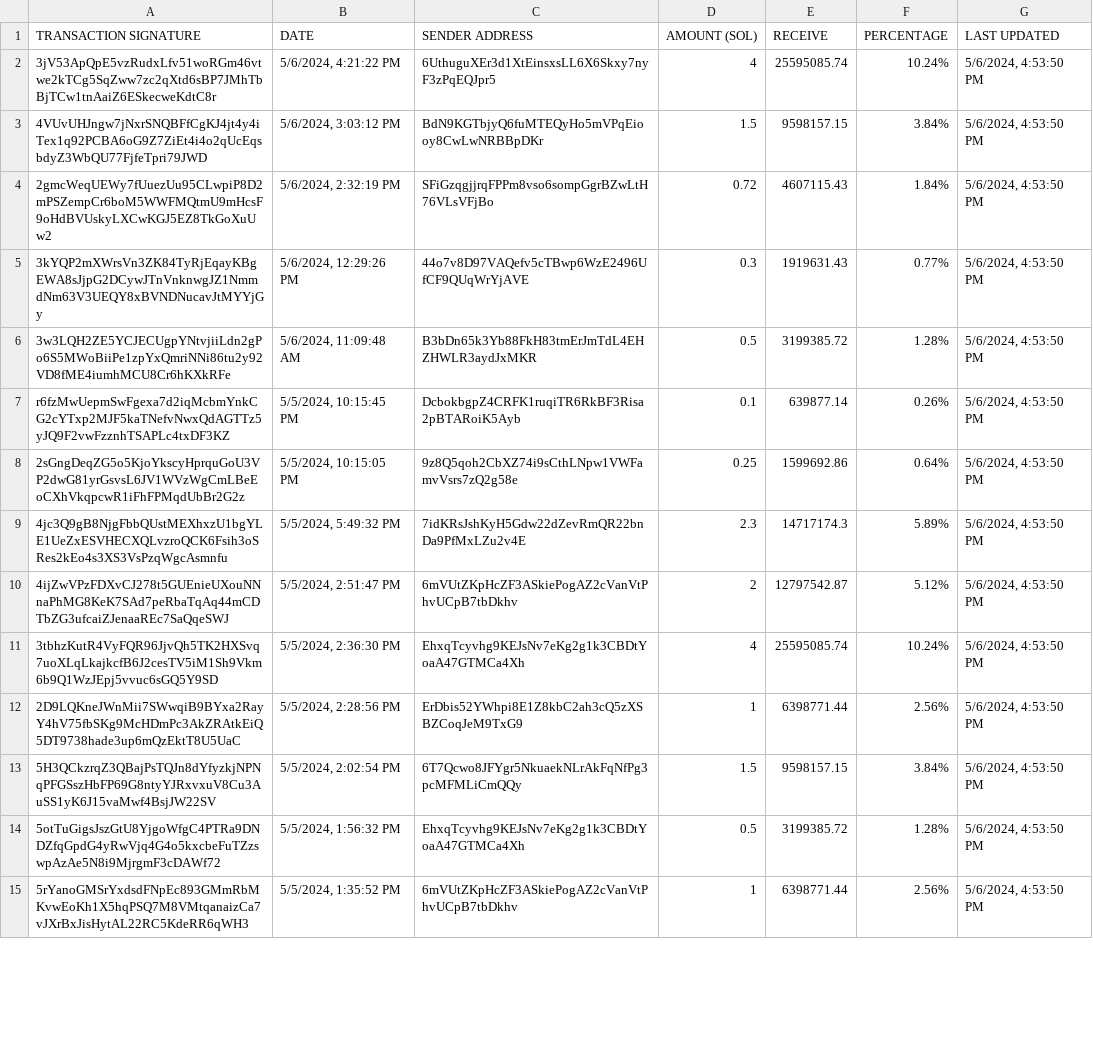
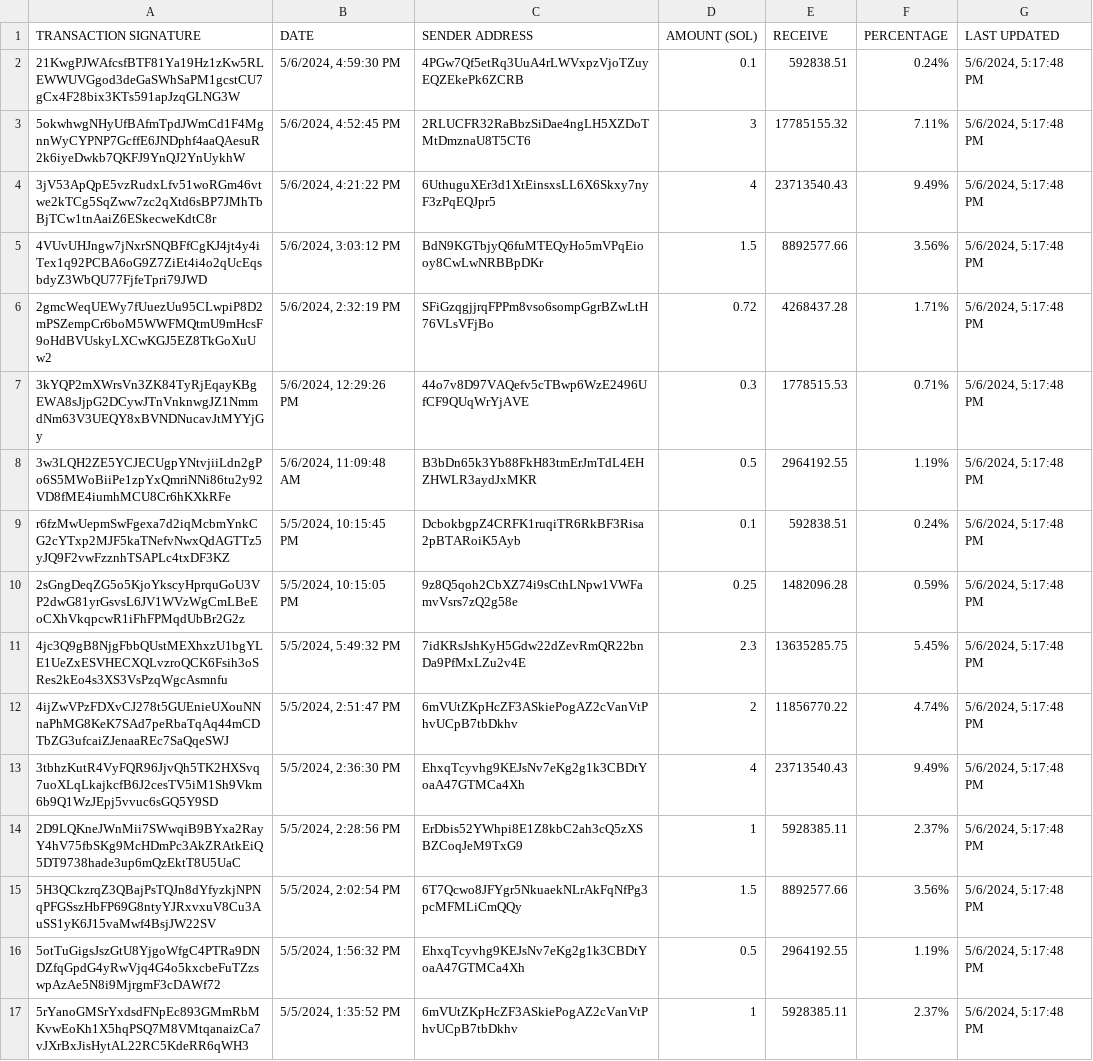
Before and after one commit to brorogans/fmlk, a CSV file: presale.csv, drawn as a sheet; only a part is shown; addresses are those after the commit; the diff covers the shown part only; the diff names each change by its address in the sheet, - before the commit and + after, or states it on an @@ line.

Commit message:
Update from https://github.com/brorogans/presale/commit/409246adf7e8eb8536d068136c46ff33a68f7cab

```diff
--- a/presale.csv
+++ b/presale.csv
+row 2: 21KwgPJWAfcsfBTF81Ya19Hz1zKw5RLEWWUVGgod3deGaSWhSaPM1gcstCU7gCx4F28bix3KTs591apJzqGLNG3W | 5/6/2024, 4:59:30 PM | 4PGw7Qf5etRq3UuA4rLWVxpzVjoTZuyEQZEkePk6ZCRB | 0.1 | 592838.51 | 0.24% | 5/6/2024, 5:17:48 PM
+row 3: 5okwhwgNHyUfBAfmTpdJWmCd1F4MgnnWyCYPNP7GcffE6JNDphf4aaQAesuR2k6iyeDwkb7QKFJ9YnQJ2YnUykhW | 5/6/2024, 4:52:45 PM | 2RLUCFR32RaBbzSiDae4ngLH5XZDoTMtDmznaU8T5CT6 | 3 | 17785155.32 | 7.11% | 5/6/2024, 5:17:48 PM
-E4 (RECEIVE): 25595085.74
+E4 (RECEIVE): 23713540.43
-F4 (PERCENTAGE): 10.24%
+F4 (PERCENTAGE): 9.49%
-G4:G17 (LAST UPDATED): 5/6/2024, 4:53:50 PM
+G4:G17 (LAST UPDATED): 5/6/2024, 5:17:48 PM
-E5 (RECEIVE): 9598157.15
+E5 (RECEIVE): 8892577.66
-F5 (PERCENTAGE): 3.84%
+F5 (PERCENTAGE): 3.56%
-E6 (RECEIVE): 4607115.43
+E6 (RECEIVE): 4268437.28
-F6 (PERCENTAGE): 1.84%
+F6 (PERCENTAGE): 1.71%
-E7 (RECEIVE): 1919631.43
+E7 (RECEIVE): 1778515.53
-F7 (PERCENTAGE): 0.77%
+F7 (PERCENTAGE): 0.71%
-E8 (RECEIVE): 3199385.72
+E8 (RECEIVE): 2964192.55
-F8 (PERCENTAGE): 1.28%
+F8 (PERCENTAGE): 1.19%
-E9 (RECEIVE): 639877.14
+E9 (RECEIVE): 592838.51
-F9 (PERCENTAGE): 0.26%
+F9 (PERCENTAGE): 0.24%
-E10 (RECEIVE): 1599692.86
+E10 (RECEIVE): 1482096.28
-F10 (PERCENTAGE): 0.64%
+F10 (PERCENTAGE): 0.59%
-E11 (RECEIVE): 14717174.3
+E11 (RECEIVE): 13635285.75
-F11 (PERCENTAGE): 5.89%
+F11 (PERCENTAGE): 5.45%
-E12 (RECEIVE): 12797542.87
+E12 (RECEIVE): 11856770.22
-F12 (PERCENTAGE): 5.12%
+F12 (PERCENTAGE): 4.74%
-E13 (RECEIVE): 25595085.74
+E13 (RECEIVE): 23713540.43
-F13 (PERCENTAGE): 10.24%
+F13 (PERCENTAGE): 9.49%
-E14 (RECEIVE): 6398771.44
+E14 (RECEIVE): 5928385.11
-F14 (PERCENTAGE): 2.56%
+F14 (PERCENTAGE): 2.37%
-E15 (RECEIVE): 9598157.15
+E15 (RECEIVE): 8892577.66
-F15 (PERCENTAGE): 3.84%
+F15 (PERCENTAGE): 3.56%
-E16 (RECEIVE): 3199385.72
+E16 (RECEIVE): 2964192.55
-F16 (PERCENTAGE): 1.28%
+F16 (PERCENTAGE): 1.19%
-E17 (RECEIVE): 6398771.44
+E17 (RECEIVE): 5928385.11
-F17 (PERCENTAGE): 2.56%
+F17 (PERCENTAGE): 2.37%
```
Also changed, not shown: 45 edited cells elsewhere in this file.
